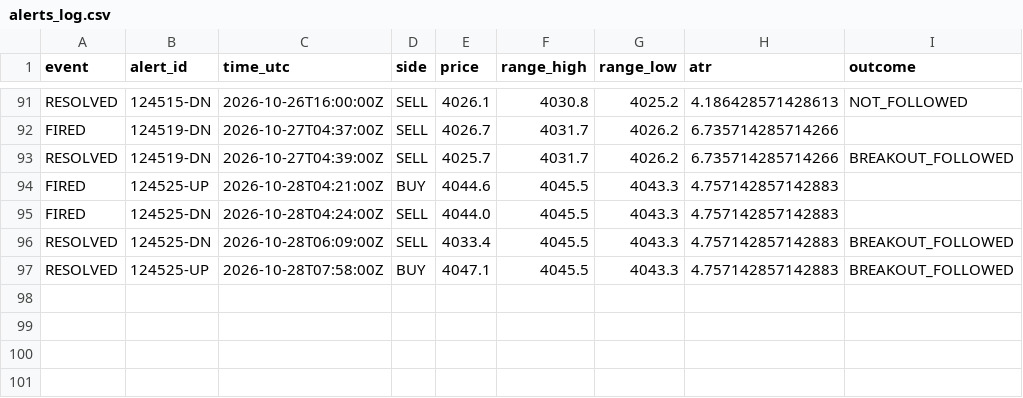
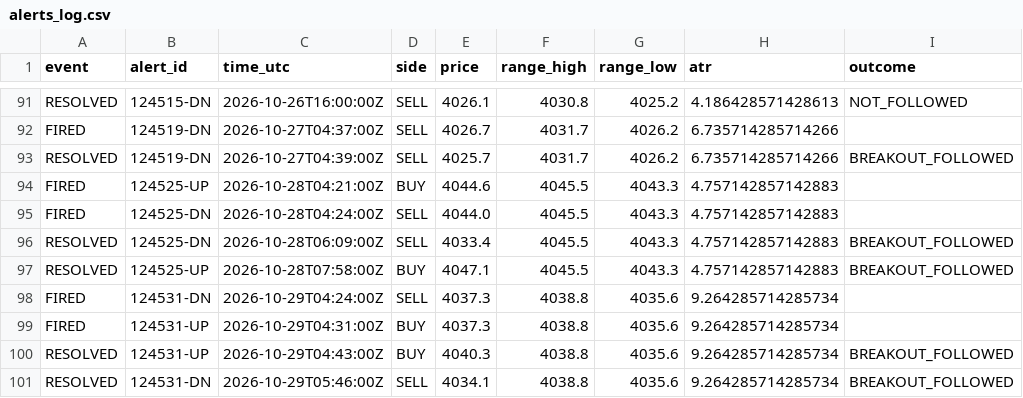
Before and after one commit to VybeEdge/paxg-orb-monitor2, a CSV file: alerts_log.csv, drawn as a sheet; only a part is shown, gaps mark what is left out.

```diff
--- a/alerts_log.csv
+++ b/alerts_log.csv
@@ -97 +97,5 @@ RESOLVED,124525-DN,2026-10-28T06:09:00Z,SELL,4033.4,4045.5,4043.3,4.757142857142
 RESOLVED,124525-UP,2026-10-28T07:58:00Z,BUY,4047.1,4045.5,4043.3,4.757142857142883,BREAKOUT_FOLLOWED
+FIRED,124531-DN,2026-10-29T04:24:00Z,SELL,4037.3,4038.8,4035.6,9.264285714285734,
+FIRED,124531-UP,2026-10-29T04:31:00Z,BUY,4037.3,4038.8,4035.6,9.264285714285734,
+RESOLVED,124531-UP,2026-10-29T04:43:00Z,BUY,4040.3,4038.8,4035.6,9.264285714285734,BREAKOUT_FOLLOWED
+RESOLVED,124531-DN,2026-10-29T05:46:00Z,SELL,4034.1,4038.8,4035.6,9.264285714285734,BREAKOUT_FOLLOWED
```
Also changed, not shown: trades_log.csv, 4 other files.
